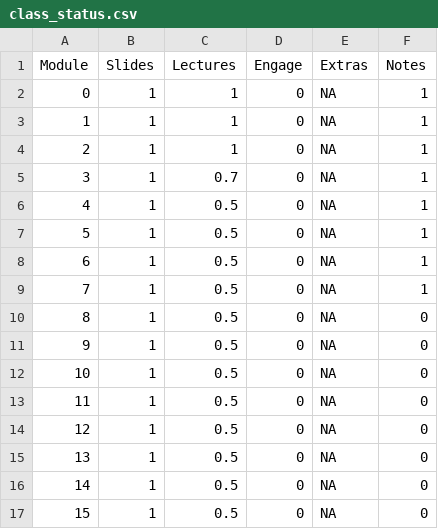
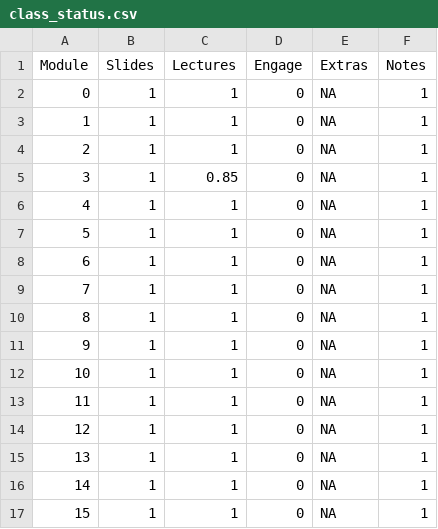
Before and after one commit to smasongarrison/personality, a CSV file: data/class_status.csv, drawn as a sheet.

```diff
--- a/data/class_status.csv
+++ b/data/class_status.csv
@@ -4,14 +4,14 @@ Module,Slides,Lectures,Engage,Extras,Notes
 2,1,1,0,NA,1
-3,1,0.7,0,NA,1
-4,1,0.5,0,NA,1
-5,1,0.5,0,NA,1
-6,1,0.5,0,NA,1
-7,1,0.5,0,NA,1
-8,1,0.5,0,NA,0
-9,1,0.5,0,NA,0
-10,1,0.5,0,NA,0
-11,1,0.5,0,NA,0
-12,1,0.5,0,NA,0
-13,1,0.5,0,NA,0
-14,1,0.5,0,NA,0
-15,1,0.5,0,NA,0
+3,1,0.85,0,NA,1
+4,1,1,0,NA,1
+5,1,1,0,NA,1
+6,1,1,0,NA,1
+7,1,1,0,NA,1
+8,1,1,0,NA,1
+9,1,1,0,NA,1
+10,1,1,0,NA,1
+11,1,1,0,NA,1
+12,1,1,0,NA,1
+13,1,1,0,NA,1
+14,1,1,0,NA,1
+15,1,1,0,NA,1
```
Also changed, not shown: 48 other files.
